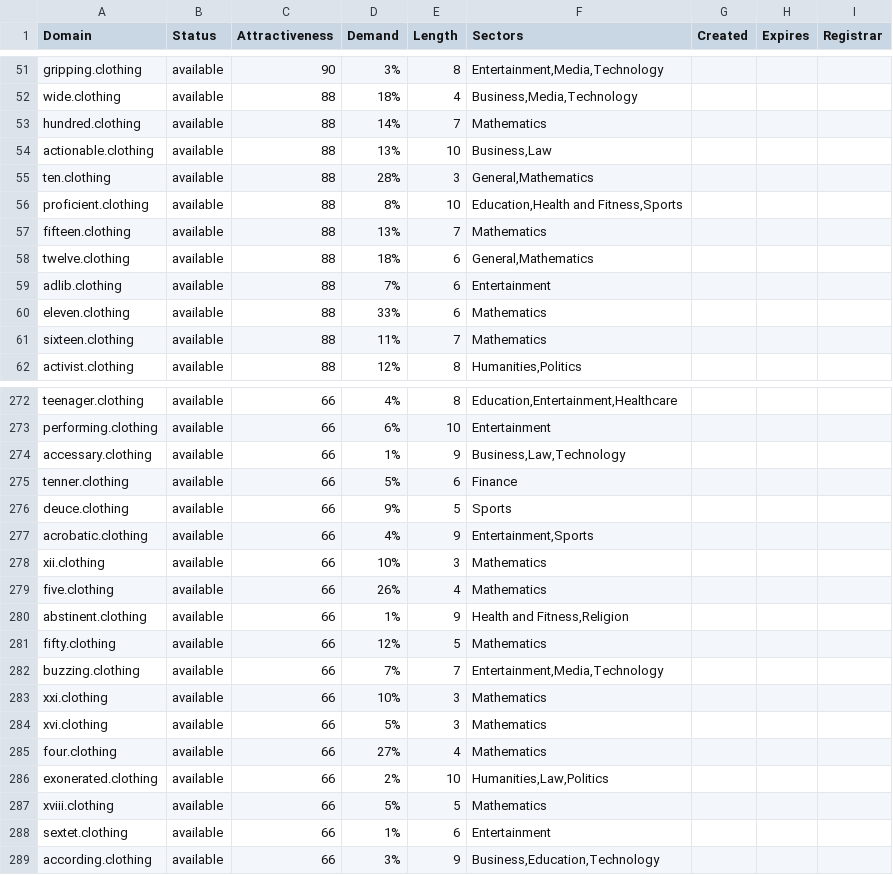
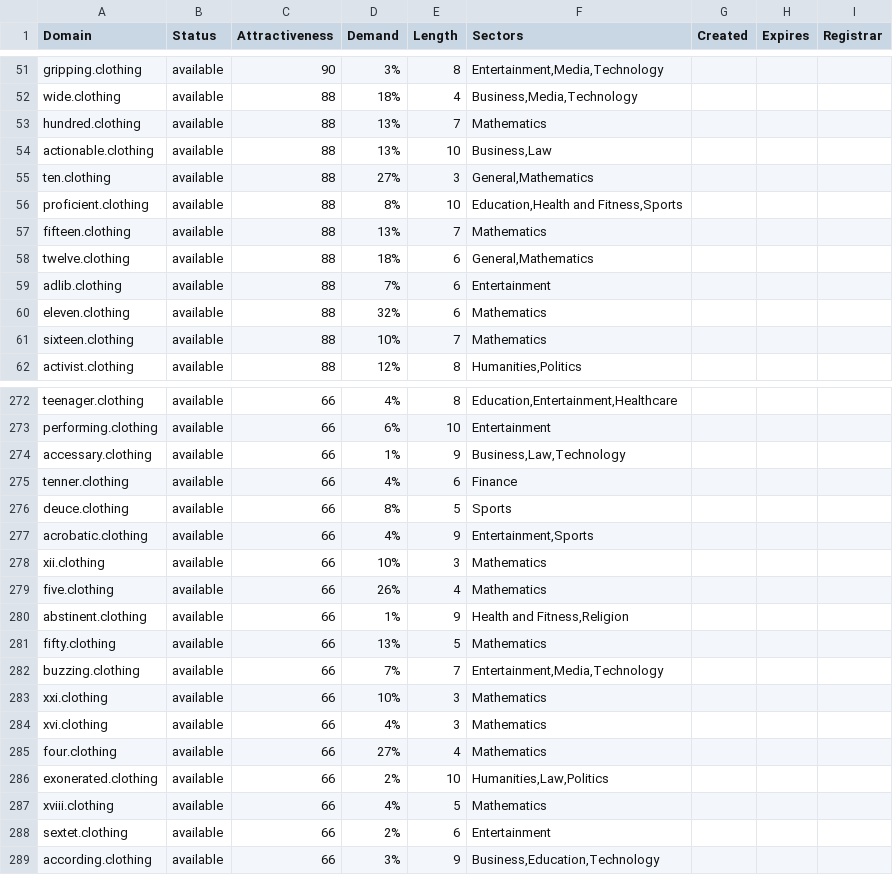
Before and after one commit to UniqueDomains/clothing-oneword-domains, a CSV file: clothing.csv, drawn as a sheet; only a part is shown, gaps mark what is left out; the diff covers the shown part only.

Commit message:
Domains update

```diff
--- a/clothing.csv
+++ b/clothing.csv
@@ -52,5 +52,5 @@ gripping.clothing,available,90,3%,8,"Entertainment,Media,Technology",,,
 wide.clothing,available,88,18%,4,"Business,Media,Technology",,,
-hundred.clothing,available,88,14%,7,Mathematics,,,
+hundred.clothing,available,88,13%,7,Mathematics,,,
 actionable.clothing,available,88,13%,10,"Business,Law",,,
-ten.clothing,available,88,28%,3,"General,Mathematics",,,
+ten.clothing,available,88,27%,3,"General,Mathematics",,,
 proficient.clothing,available,88,8%,10,"Education,Health and Fitness,Sports",,,
@@ -59,4 +59,4 @@ twelve.clothing,available,88,18%,6,"General,Mathematics",,,
 adlib.clothing,available,88,7%,6,Entertainment,,,
-eleven.clothing,available,88,33%,6,Mathematics,,,
-sixteen.clothing,available,88,11%,7,Mathematics,,,
+eleven.clothing,available,88,32%,6,Mathematics,,,
+sixteen.clothing,available,88,10%,7,Mathematics,,,
 activist.clothing,available,88,12%,8,"Humanities,Politics",,,
@@ -274,4 +274,4 @@ performing.clothing,available,66,6%,10,Entertainment,,,
 accessary.clothing,available,66,1%,9,"Business,Law,Technology",,,
-tenner.clothing,available,66,5%,6,Finance,,,
-deuce.clothing,available,66,9%,5,Sports,,,
+tenner.clothing,available,66,4%,6,Finance,,,
+deuce.clothing,available,66,8%,5,Sports,,,
 acrobatic.clothing,available,66,4%,9,"Entertainment,Sports",,,
@@ -280,10 +280,10 @@ five.clothing,available,66,26%,4,Mathematics,,,
 abstinent.clothing,available,66,1%,9,"Health and Fitness,Religion",,,
-fifty.clothing,available,66,12%,5,Mathematics,,,
+fifty.clothing,available,66,13%,5,Mathematics,,,
 buzzing.clothing,available,66,7%,7,"Entertainment,Media,Technology",,,
 xxi.clothing,available,66,10%,3,Mathematics,,,
-xvi.clothing,available,66,5%,3,Mathematics,,,
+xvi.clothing,available,66,4%,3,Mathematics,,,
 four.clothing,available,66,27%,4,Mathematics,,,
 exonerated.clothing,available,66,2%,10,"Humanities,Law,Politics",,,
-xviii.clothing,available,66,5%,5,Mathematics,,,
-sextet.clothing,available,66,1%,6,Entertainment,,,
+xviii.clothing,available,66,4%,5,Mathematics,,,
+sextet.clothing,available,66,2%,6,Entertainment,,,
 according.clothing,available,66,3%,9,"Business,Education,Technology",,,
```
Also changed, not shown: 49 edited cells elsewhere in this file, 2 other files.
